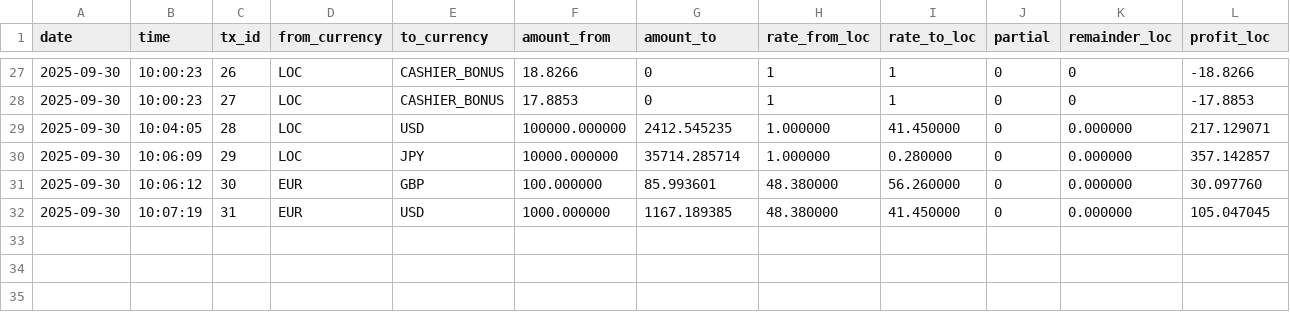
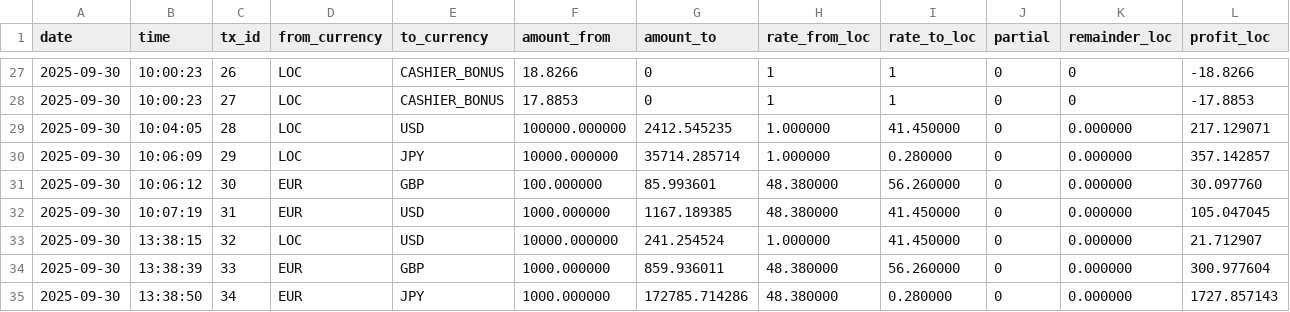
Before and after one commit to kuzeyardabulut/ICS0017, a CSV file: sales_2025-09-30.csv, drawn as a sheet; only a part is shown, gaps mark what is left out; the diff names each change by its address in the sheet, - before the commit and + after, or states it on an @@ line.

```diff
--- a/sales_2025-09-30.csv
+++ b/sales_2025-09-30.csv
+row 33: 2025-09-30 | 13:38:15 | 32 | LOC | USD | 10000.000000 | 241.254524 | 1.000000 | 41.450000 | 0 | 0.000000 | 21.712907
+row 34: 2025-09-30 | 13:38:39 | 33 | EUR | GBP | 1000.000000 | 859.936011 | 48.380000 | 56.260000 | 0 | 0.000000 | 300.977604
+row 35: 2025-09-30 | 13:38:50 | 34 | EUR | JPY | 1000.000000 | 172785.714286 | 48.380000 | 0.280000 | 0 | 0.000000 | 1727.857143
```
Also changed, not shown: 10 other files.
